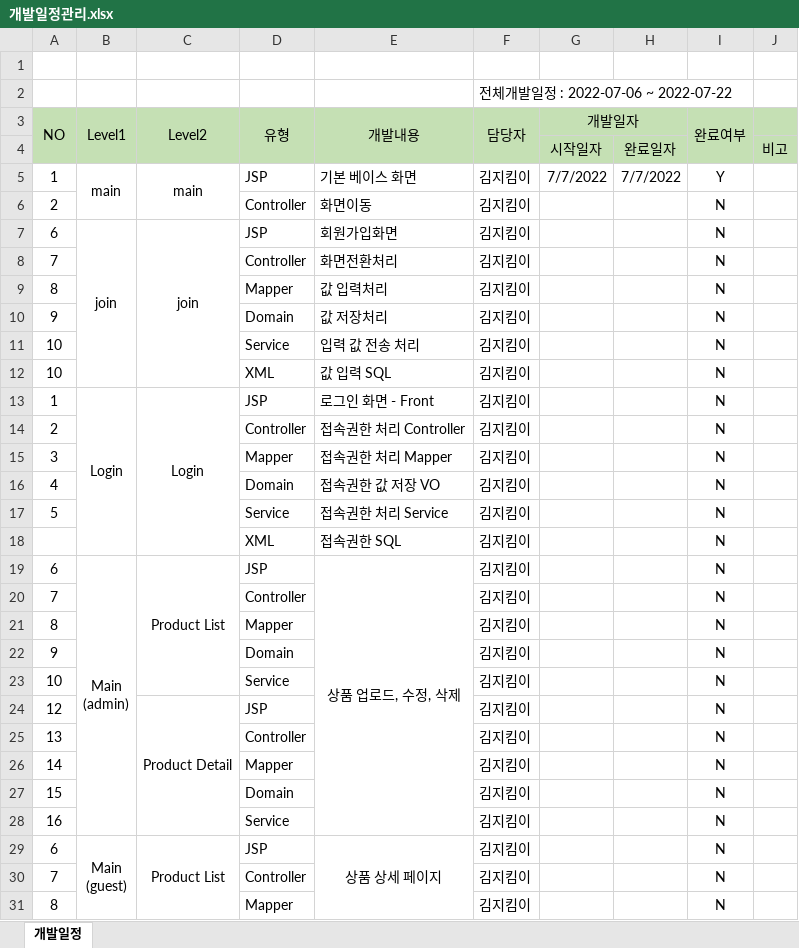
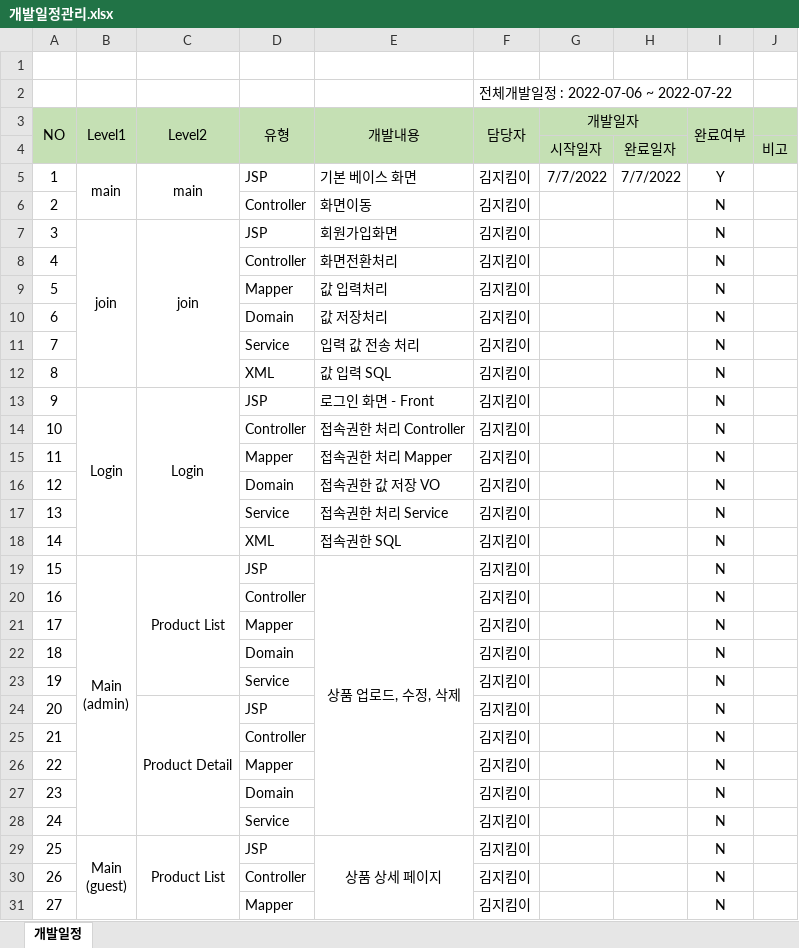
Before and after one commit to ki-mii/ezen_prj, an Excel workbook: 개발일정관리.xlsx, sheet 개발일정, drawn as a sheet; only a part is shown; values as stored, in another font and other column widths than the file's, no borders; the diff covers the shown part only; the diff names each change by its address in the sheet, - before the commit and + after, or states it on an @@ line.

```diff
--- a/개발일정관리.xlsx (sheet 개발일정)
+++ b/개발일정관리.xlsx (sheet 개발일정)
-A7 (NO): 6
+A7 (NO): 3
-A8 (NO): 7
+A8 (NO): 4
-A9 (NO): 8
+A9 (NO): 5
-A10 (NO): 9
+A10 (NO): 6
-A11 (NO): 10
+A11 (NO): 7
-A12 (NO): 10
+A12 (NO): 8
-A13 (NO): 1
+A13 (NO): 9
-A14 (NO): 2
+A14 (NO): 10
-A15 (NO): 3
+A15 (NO): 11
-A16 (NO): 4
+A16 (NO): 12
-A17 (NO): 5
+A17 (NO): 13
-A18 (NO): (empty)
+A18 (NO): 14
-A19 (NO): 6
+A19 (NO): 15
-A20 (NO): 7
+A20 (NO): 16
-A21 (NO): 8
+A21 (NO): 17
-A22 (NO): 9
+A22 (NO): 18
-A23 (NO): 10
+A23 (NO): 19
-A24 (NO): 12
+A24 (NO): 20
-A25 (NO): 13
+A25 (NO): 21
-A26 (NO): 14
+A26 (NO): 22
-A27 (NO): 15
+A27 (NO): 23
-A28 (NO): 16
+A28 (NO): 24
-A29 (NO): 6
+A29 (NO): 25
-A30 (NO): 7
+A30 (NO): 26
-A31 (NO): 8
+A31 (NO): 27
```
Also changed, not shown: other rows of this sheet.
